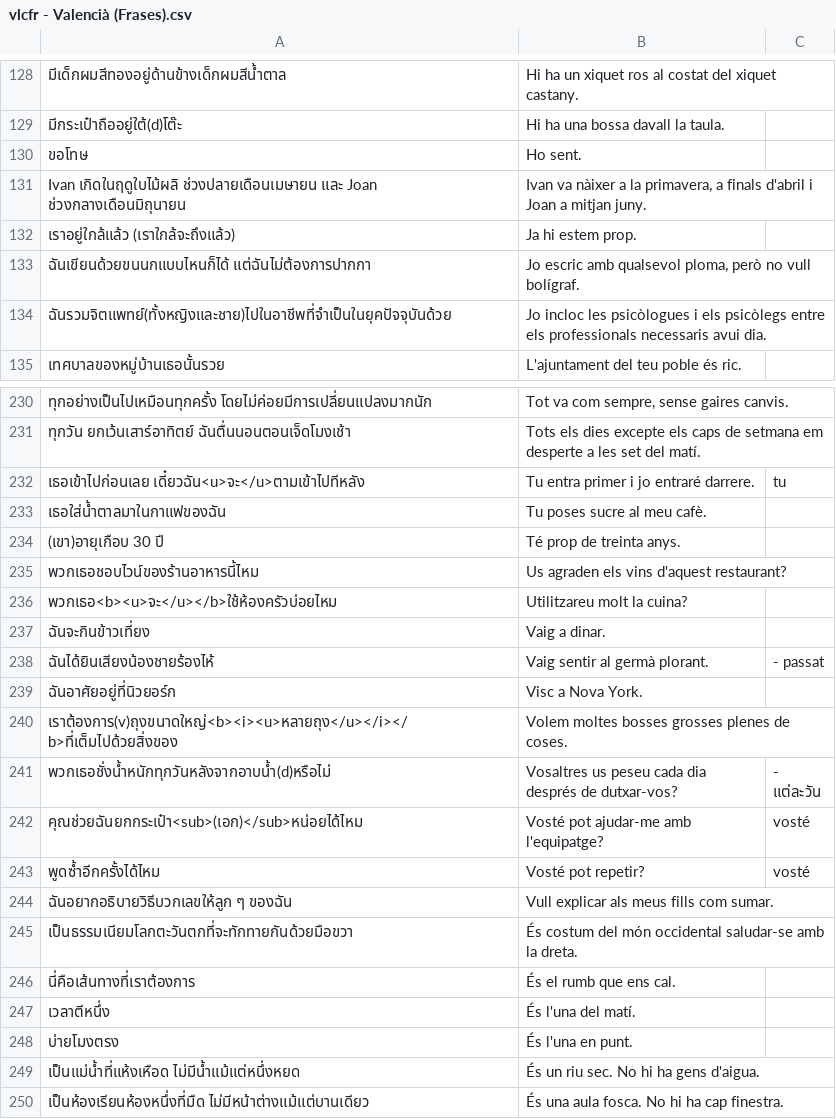
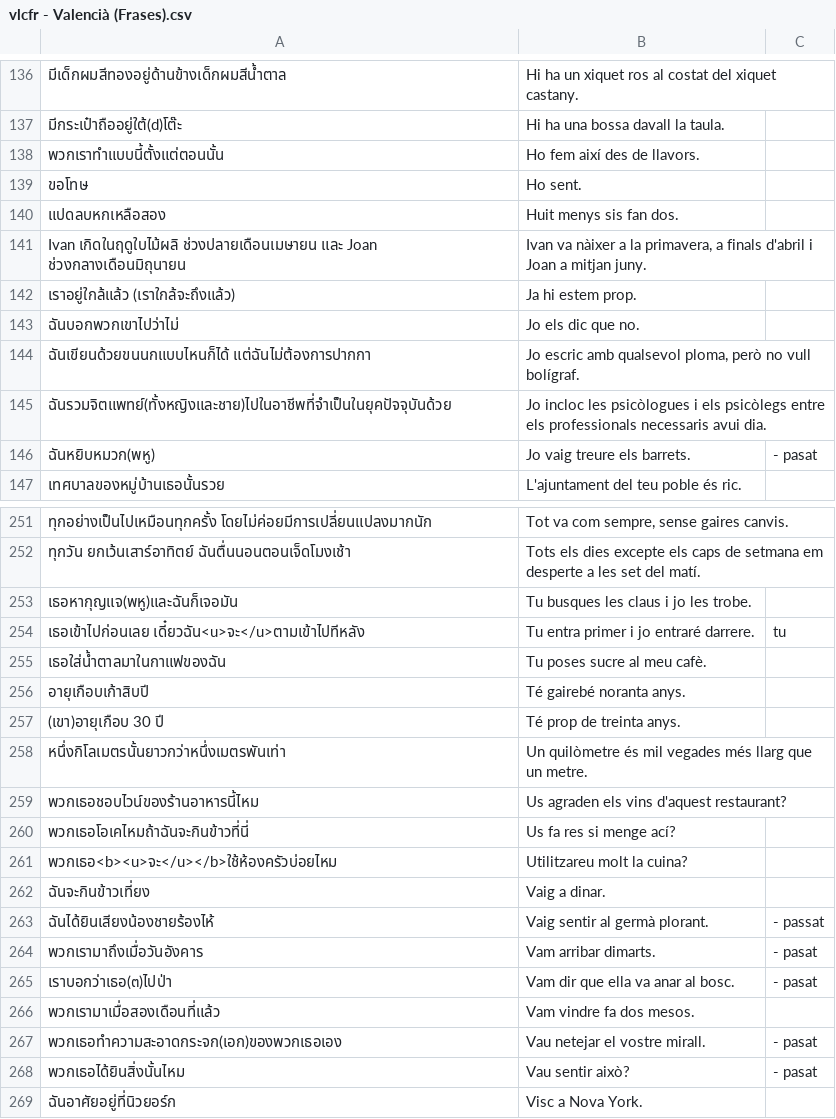
Before and after one commit to ponlawat-w/anki-collection, a CSV file: vlcfr - Valencià (Frases).csv, drawn as a sheet; only a part is shown, gaps mark what is left out; the shorter side is filled out with more unchanged rows; the diff covers the shown part only; the diff names each change by its address in the sheet, - before the commit and + after, or states it on an @@ line.

```diff
--- a/vlcfr - Valencià (Frases).csv
+++ b/vlcfr - Valencià (Frases).csv
+row 138: พวกเราทำแบบนี้ตั้งแต่ตอนนั้น | Ho fem així des de llavors.
+row 140: แปดลบหกเหลือสอง | Huit menys sis fan dos.
+row 143: ฉันบอกพวกเขาไปว่าไม่ | Jo els dic que no.
+row 146: ฉันหยิบหมวก(พหู) | Jo vaig treure els barrets. | - pasat
+row 253: เธอหากุญแจ(พหู)และฉันก็เจอมัน | Tu busques les claus i jo les trobe.
+row 256: อายุเกือบเก้าสิบปี | Té gairebé noranta anys.
+row 258: หนึ่งกิโลเมตรนั้นยาวกว่าหนึ่งเมตรพันเท่า | Un quilòmetre és mil vegades més llarg que un metre.
+row 260: พวกเธอโอเคไหมถ้าฉันจะกินข้าวที่นี่ | Us fa res si menge ací?
+row 264: พวกเรามาถึงเมื่อวันอังคาร | Vam arribar dimarts. | - pasat
+row 265: เราบอกว่าเธอ(๓)ไปป่า | Vam dir que ella va anar al bosc. | - pasat
+row 266: พวกเรามาเมื่อสองเดือนที่แล้ว | Vam vindre fa dos mesos.
+row 267: พวกเธอทำความสะอาดกระจก(เอก)ของพวกเธอเอง | Vau netejar el vostre mirall. | - pasat
+row 268: พวกเธอได้ยินสิ่งนั้นไหม | Vau sentir això? | - pasat
```
Also changed, not shown: 17 added rows and 2 edited cells elsewhere in this file, desz - Deutsch (Satz).csv, dezz - Deutsch (etc).csv, 9 other files.
